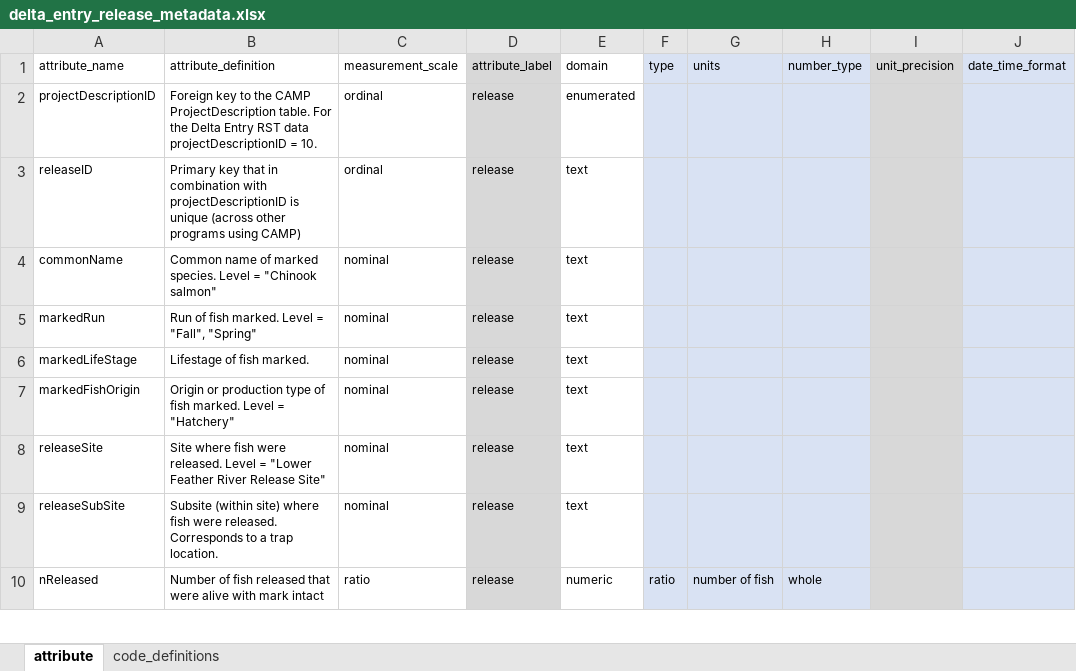
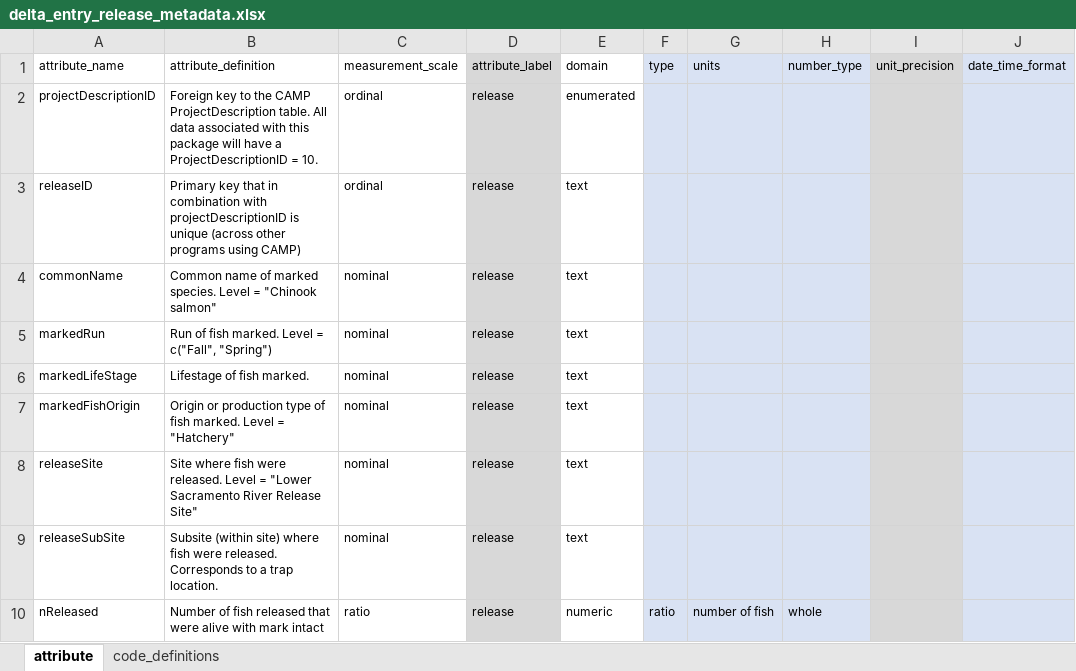
Before and after one commit to SRJPE/jpe-delta-entry-edi, an Excel workbook: data-raw/metadata/delta_entry_release_metadata.xlsx, sheet attribute, drawn as a sheet; only a part is shown; values as stored, in another font and other column widths than the file's, no borders; the diff names each change by its address in the sheet, - before the commit and + after, or states it on an @@ line.

Commit message:
standardizes metadata and removes extra column

```diff
--- a/data-raw/metadata/delta_entry_release_metadata.xlsx (sheet attribute)
+++ b/data-raw/metadata/delta_entry_release_metadata.xlsx (sheet attribute)
-B2 (attribute_definition): …ProjectDescription table. For the Delta Entry RST data projectDescriptionID = 10.
+B2 (attribute_definition): …ProjectDescription table. All data associated with this package will have a ProjectDescriptionID = 10.
-B5 (attribute_definition): …Level = "Fall", "Spring"
+B5 (attribute_definition): …Level = c("Fall", "Spring")
-B8 (attribute_definition): …= "Lower Feather River Release…
+B8 (attribute_definition): …= "Lower Sacramento River Release…
```
Also changed, not shown: data-raw/metadata/delta_entry_catch_metadata.xlsx, data-raw/metadata/delta_entry_recapture_metadata.xlsx, 1 other file.
